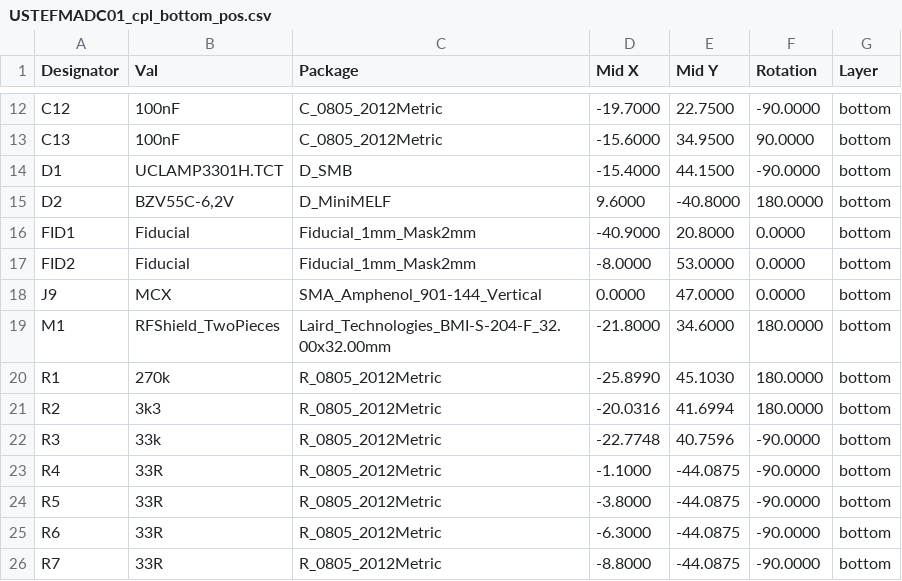
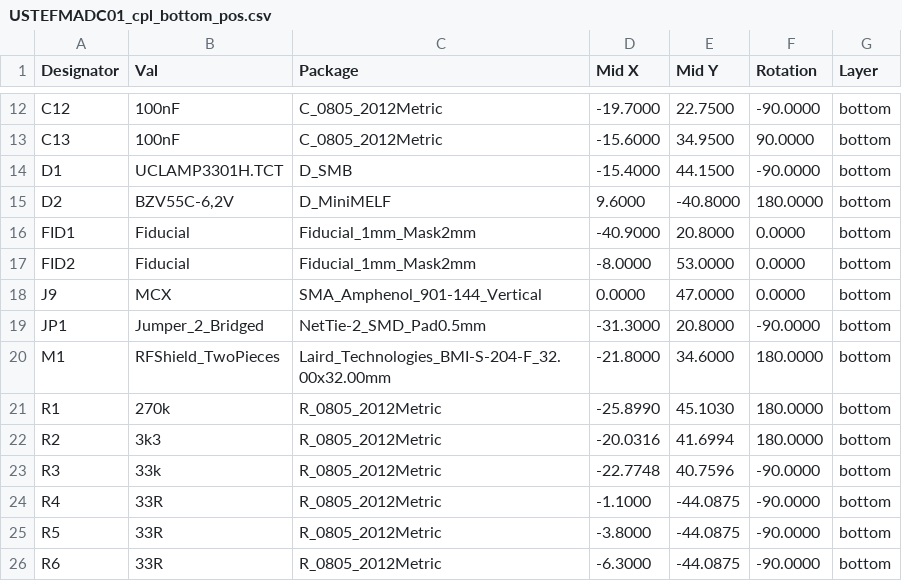
Before and after one commit to ust-modules/USTEFMADC01, a CSV file: hw/cam_profi/assembly/PnP/USTEFMADC01_cpl_bottom_pos.csv, drawn as a sheet; only a part is shown, gaps mark what is left out; the shorter side is filled out with more unchanged rows; the diff names each change by its address in the sheet, - before the commit and + after, or states it on an @@ line.

```diff
--- a/hw/cam_profi/assembly/PnP/USTEFMADC01_cpl_bottom_pos.csv
+++ b/hw/cam_profi/assembly/PnP/USTEFMADC01_cpl_bottom_pos.csv
+row 19: JP1 | Jumper_2_Bridged | NetTie-2_SMD_Pad0.5mm | -31.3000 | 20.8000 | -90.0000 | bottom
```
Also changed, not shown: hw/cam_profi/assembly/PnP/USTEFMADC01_cpl_both_pos.csv, hw/cam_profi/assembly/USTEFMADC01-bom.csv, 51 other files.
